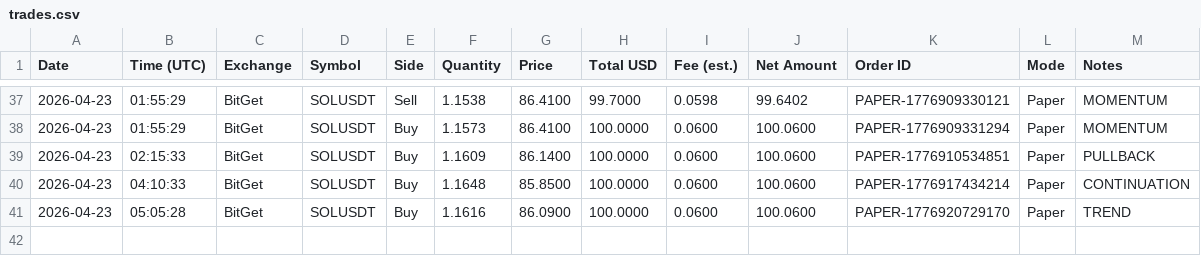
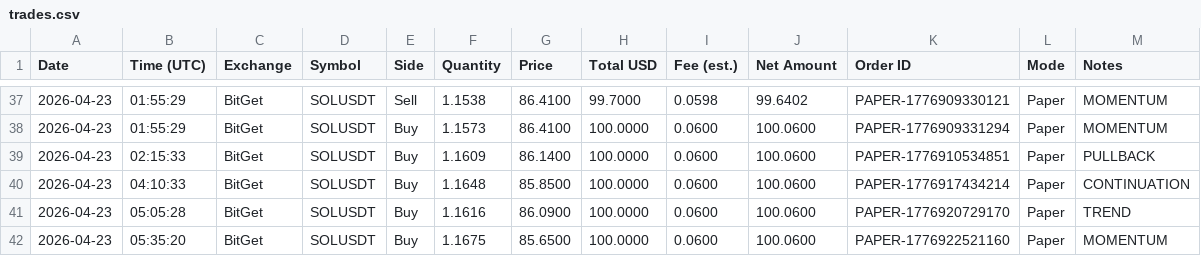
Before and after one commit to linuxdls14-prog/jackson-video-resources-claude-tradingview-mcp-trading, a CSV file: trades.csv, drawn as a sheet; only a part is shown, gaps mark what is left out.

Commit message:
state: trades.csv 2026-04-23T05:35

```diff
--- a/trades.csv
+++ b/trades.csv
@@ -41 +41,2 @@ Date,Time (UTC),Exchange,Symbol,Side,Quantity,Price,Total USD,Fee (est.),Net Amo
 2026-04-23,05:05:28,BitGet,SOLUSDT,Buy,1.1616,86.0900,100.0000,0.0600,100.0600,PAPER-1776920729170,Paper,TREND
+2026-04-23,05:35:20,BitGet,SOLUSDT,Buy,1.1675,85.6500,100.0000,0.0600,100.0600,PAPER-1776922521160,Paper,MOMENTUM
```
